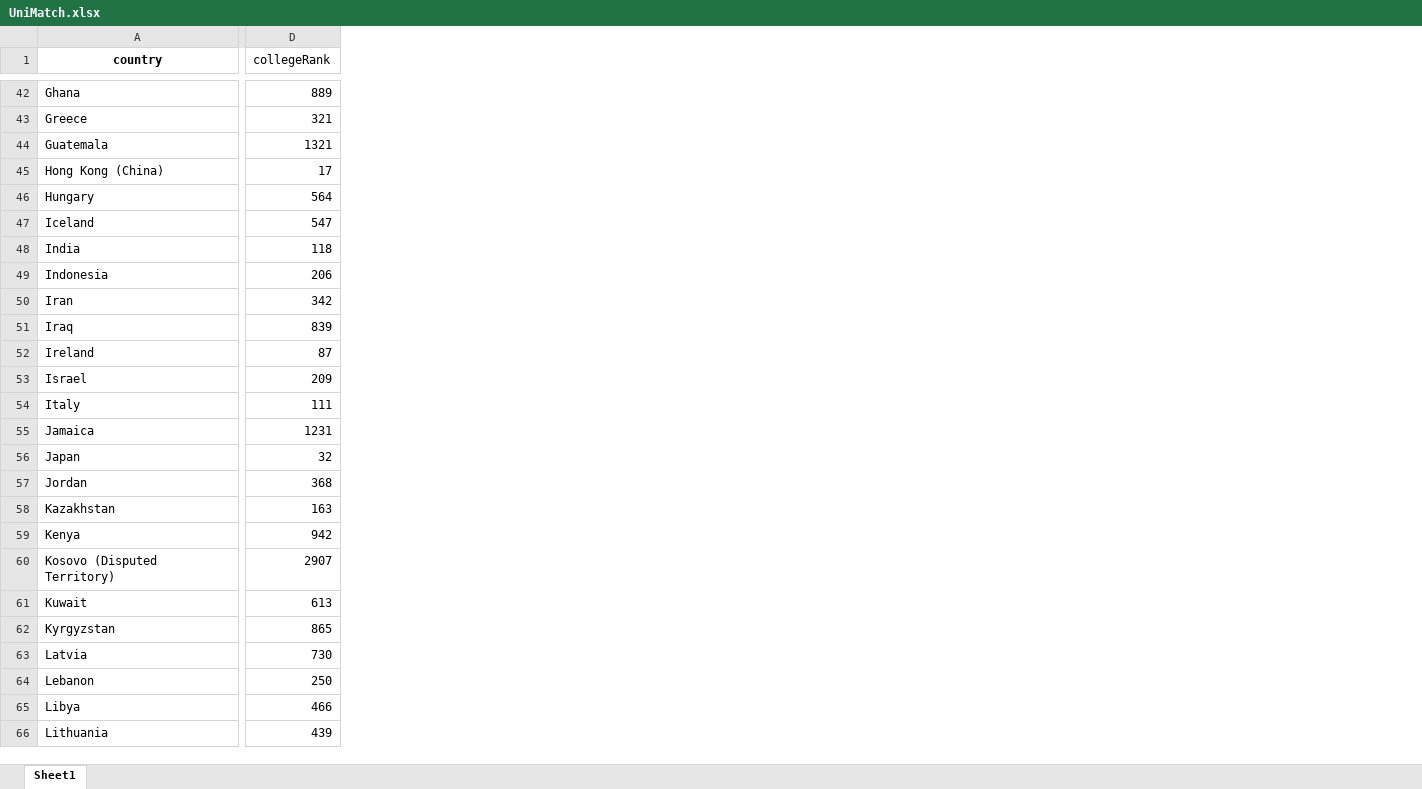
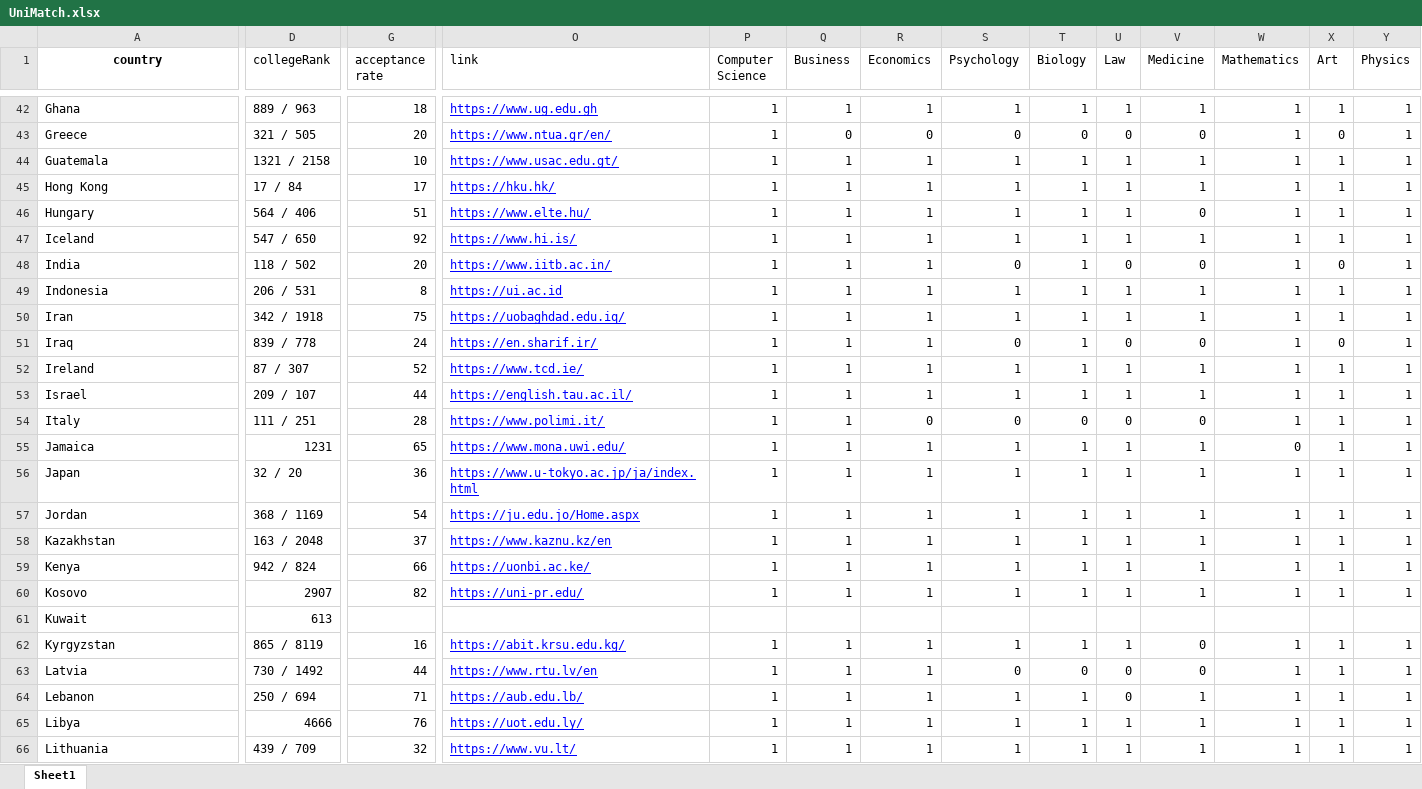
Before and after one commit to IvanDzanija/UniMatch, an Excel workbook: datasets/UniMatch.xlsx, sheet Sheet1, drawn as a sheet; only a part is shown, gaps mark what is left out; values as stored, in another font and other column widths than the file's, no borders; charts and pictures not drawn; the diff covers the shown part only; the diff names each change by its address in the sheet, - before the commit and + after, or states it on an @@ line.

Commit message:
Indexi u cijene u pricesComplete datasetu

```diff
--- a/datasets/UniMatch.xlsx (sheet Sheet1)
+++ b/datasets/UniMatch.xlsx (sheet Sheet1)
+column G (acceptance rate), rows 42-66: 18 | 20 | 10 | 17 | 51 | 92 | 20 | 8 | 75 | 24 | 52 | 44 | 28 | 65 | 36 | 54 | 37 | 66 | 82 |  | 16 | 44 | 71 | 76 | 32
+column O (link), rows 42-66: https://www.ug.edu.gh | https://www.ntua.gr/en/ | https://www.usac.edu.gt/ | https://hku.hk/ | https://www.elte.hu/ | https://www.hi.is/ | https://www.iitb.ac.in/ | https://ui.ac.id | https://uobaghdad.edu.iq/ | https://en.sharif.ir/ | https://www.tcd.ie/ | https://english.tau.ac.il/ | https://www.polimi.it/ | https://www.mona.uwi.edu/ | https://www.u-tokyo.ac.jp/ja/index.html | https://ju.edu.jo/Home.aspx | https://www.kaznu.kz/en | https://uonbi.ac.ke/ | https://uni-pr.edu/ |  | https://abit.krsu.edu.kg/ | https://www.rtu.lv/en | https://aub.edu.lb/ | https://uot.edu.ly/ | https://www.vu.lt/
+column P (Computer Science), rows 42-66: 1 | 1 | 1 | 1 | 1 | 1 | 1 | 1 | 1 | 1 | 1 | 1 | 1 | 1 | 1 | 1 | 1 | 1 | 1 |  | 1 | 1 | 1 | 1 | 1
+column Q (Business), rows 42-66: 1 | 0 | 1 | 1 | 1 | 1 | 1 | 1 | 1 | 1 | 1 | 1 | 1 | 1 | 1 | 1 | 1 | 1 | 1 |  | 1 | 1 | 1 | 1 | 1
+column R (Economics), rows 42-66: 1 | 0 | 1 | 1 | 1 | 1 | 1 | 1 | 1 | 1 | 1 | 1 | 0 | 1 | 1 | 1 | 1 | 1 | 1 |  | 1 | 1 | 1 | 1 | 1
+column S (Psychology), rows 42-66: 1 | 0 | 1 | 1 | 1 | 1 | 0 | 1 | 1 | 0 | 1 | 1 | 0 | 1 | 1 | 1 | 1 | 1 | 1 |  | 1 | 0 | 1 | 1 | 1
+column T (Biology), rows 42-66: 1 | 0 | 1 | 1 | 1 | 1 | 1 | 1 | 1 | 1 | 1 | 1 | 0 | 1 | 1 | 1 | 1 | 1 | 1 |  | 1 | 0 | 1 | 1 | 1
+column U (Law), rows 42-66: 1 | 0 | 1 | 1 | 1 | 1 | 0 | 1 | 1 | 0 | 1 | 1 | 0 | 1 | 1 | 1 | 1 | 1 | 1 |  | 1 | 0 | 0 | 1 | 1
+column V (Medicine), rows 42-66: 1 | 0 | 1 | 1 | 0 | 1 | 0 | 1 | 1 | 0 | 1 | 1 | 0 | 1 | 1 | 1 | 1 | 1 | 1 |  | 0 | 0 | 1 | 1 | 1
+column W (Mathematics), rows 42-66: 1 | 1 | 1 | 1 | 1 | 1 | 1 | 1 | 1 | 1 | 1 | 1 | 1 | 0 | 1 | 1 | 1 | 1 | 1 |  | 1 | 1 | 1 | 1 | 1
+column X (Art), rows 42-66: 1 | 0 | 1 | 1 | 1 | 1 | 0 | 1 | 1 | 0 | 1 | 1 | 1 | 1 | 1 | 1 | 1 | 1 | 1 |  | 1 | 1 | 1 | 1 | 1
+column Y (Physics), rows 42-66: 1 | 1 | 1 | 1 | 1 | 1 | 1 | 1 | 1 | 1 | 1 | 1 | 1 | 1 | 1 | 1 | 1 | 1 | 1 |  | 1 | 1 | 1 | 1 | 1
-D42 (collegeRank): 889
+D42 (collegeRank): 889 / 963
-D43 (collegeRank): 321
+D43 (collegeRank): 321 / 505
-D44 (collegeRank): 1321
+D44 (collegeRank): 1321 / 2158
-A45 (country): Hong Kong (China)
+A45 (country): Hong Kong
-D45 (collegeRank): 17
+D45 (collegeRank): 17 / 84
-D46 (collegeRank): 564
+D46 (collegeRank): 564 / 406
-D47 (collegeRank): 547
+D47 (collegeRank): 547 / 650
-D48 (collegeRank): 118
+D48 (collegeRank): 118 / 502
-D49 (collegeRank): 206
+D49 (collegeRank): 206 / 531
-D50 (collegeRank): 342
+D50 (collegeRank): 342 / 1918
-D51 (collegeRank): 839
+D51 (collegeRank): 839 / 778
-D52 (collegeRank): 87
+D52 (collegeRank): 87 / 307
-D53 (collegeRank): 209
+D53 (collegeRank): 209 / 107
-D54 (collegeRank): 111
+D54 (collegeRank): 111 / 251
-D56 (collegeRank): 32
+D56 (collegeRank): 32 / 20
-D57 (collegeRank): 368
+D57 (collegeRank): 368 / 1169
-D58 (collegeRank): 163
+D58 (collegeRank): 163 / 2048
-D59 (collegeRank): 942
+D59 (collegeRank): 942 / 824
-A60 (country): Kosovo (Disputed Territory)
+A60 (country): Kosovo
-D62 (collegeRank): 865
+D62 (collegeRank): 865 / 8119
-D63 (collegeRank): 730
+D63 (collegeRank): 730 / 1492
-D64 (collegeRank): 250
+D64 (collegeRank): 250 / 694
-D65 (collegeRank): 466
+D65 (collegeRank): 4666
-D66 (collegeRank): 439
+D66 (collegeRank): 439 / 709
```
Also changed, not shown: 1 added column and 104 edited cells elsewhere in this sheet, charts or pictures, 4 other files.
